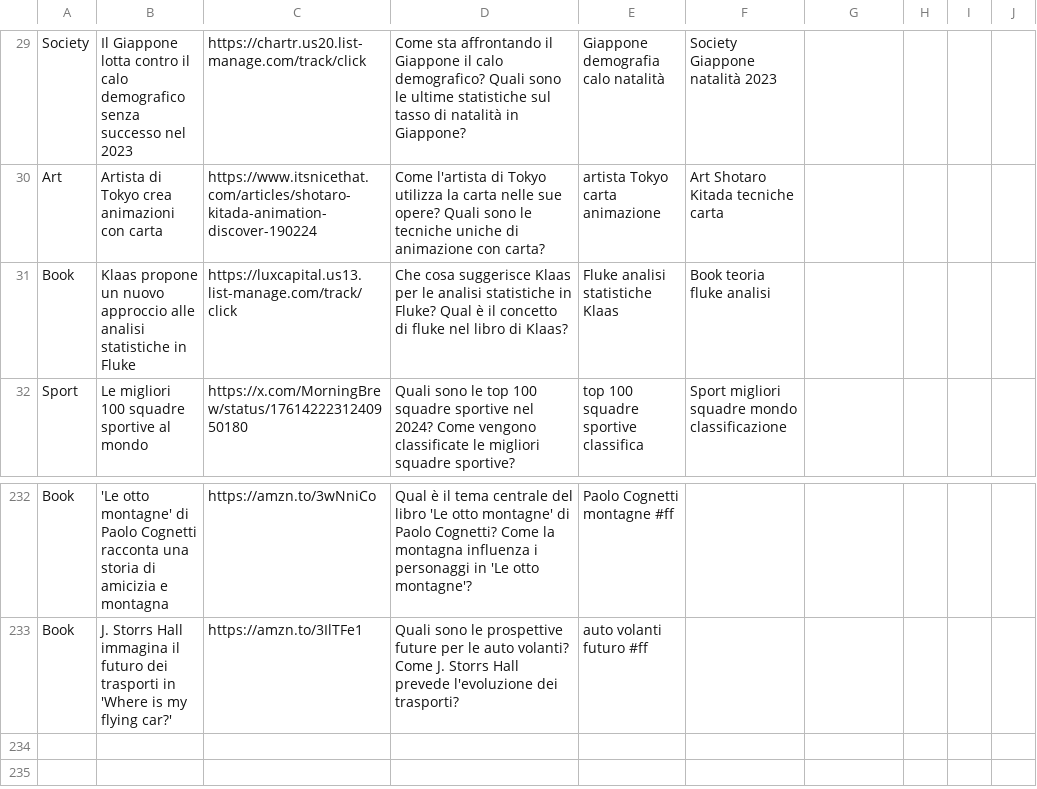
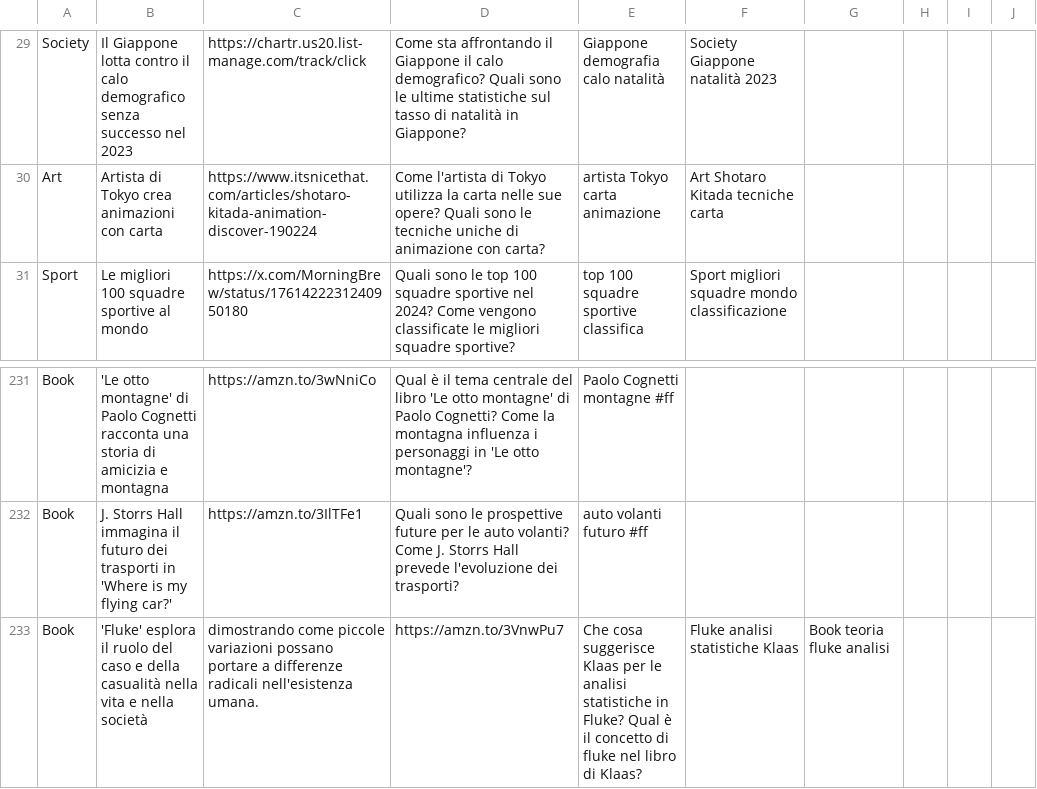
Before and after one commit to futurofortissimo/futurofortissimo.github.io, a CSV file: index_files/notes_ff_michele_merelli_2024_futuro_fortissimo.csv, drawn as a sheet; only a part is shown, gaps mark what is left out.

Commit message:
Update notes_ff_michele_merelli_2024_futuro_fortissimo.csv

```diff
--- a/index_files/notes_ff_michele_merelli_2024_futuro_fortissimo.csv
+++ b/index_files/notes_ff_michele_merelli_2024_futuro_fortissimo.csv
@@ -30,3 +30,2 @@ Society, Il Giappone lotta contro il calo demografico senza successo nel 2023,ht
 Art, Artista di Tokyo crea animazioni con carta,https://www.itsnicethat.com/articles/shotaro-kitada-animation-discover-190224, Come l'artista di Tokyo utilizza la carta nelle sue opere? Quali sono le tecniche uniche di animazione con carta?, artista Tokyo carta animazione, Art Shotaro Kitada tecniche carta
-Book, Klaas propone un nuovo approccio alle analisi statistiche in Fluke,https://luxcapital.us13.list-manage.com/track/click, Che cosa suggerisce Klaas per le analisi statistiche in Fluke? Qual è il concetto di fluke nel libro di Klaas?, Fluke analisi statistiche Klaas, Book teoria fluke analisi
 Sport, Le migliori 100 squadre sportive al mondo,https://x.com/MorningBrew/status/1761422231240950180, Quali sono le top 100 squadre sportive nel 2024? Come vengono classificate le migliori squadre sportive?, top 100 squadre sportive classifica, Sport migliori squadre mondo classificazione
@@ -233 +232,2 @@ Book,'Le otto montagne' di Paolo Cognetti racconta una storia di amicizia e mont
 Book,J. Storrs Hall immagina il futuro dei trasporti in 'Where is my flying car?',https://amzn.to/3IlTFe1,Quali sono le prospettive future per le auto volanti? Come J. Storrs Hall prevede l'evoluzione dei trasporti?,auto volanti futuro #ff
+Book, 'Fluke' esplora il ruolo del caso e della casualità nella vita e nella società, dimostrando come piccole variazioni possano portare a differenze radicali nell'esistenza umana.,https://amzn.to/3VnwPu7, Che cosa suggerisce Klaas per le analisi statistiche in Fluke? Qual è il concetto di fluke nel libro di Klaas?, Fluke analisi statistiche Klaas, Book teoria fluke analisi
```
